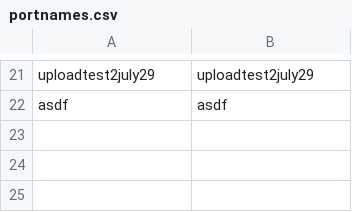
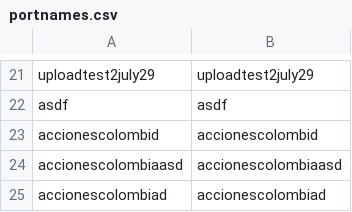
Before and after one commit to Orzalytics/DeployAug21, a CSV file: app/testdb/portnames.csv, drawn as a sheet; only a part is shown, gaps mark what is left out; the diff names each change by its address in the sheet, - before the commit and + after, or states it on an @@ line.

```diff
--- a/app/testdb/portnames.csv
+++ b/app/testdb/portnames.csv
+row 23: accionescolombid | accionescolombid
+row 24: accionescolombiaasd | accionescolombiaasd
+row 25: accionescolombiad | accionescolombiad
```
Also changed, not shown: app/testdb/fundnames.csv, 40 other files.
